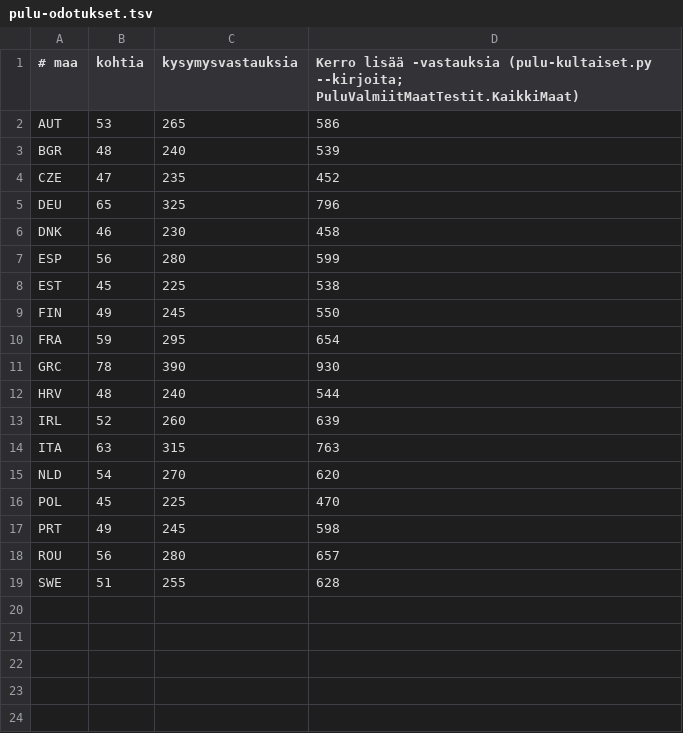
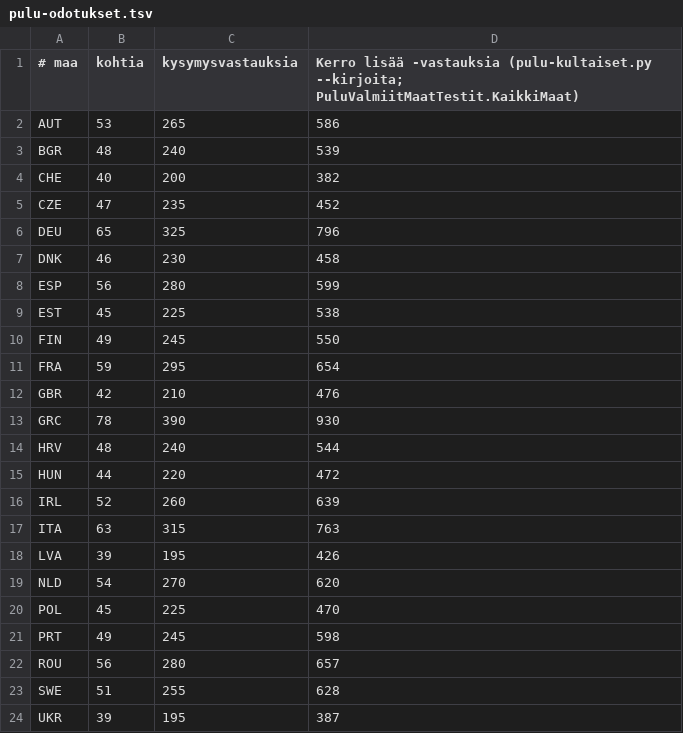
Before and after one commit to ravelius/Matkakirja, a TSV file: Peli-testit/Kultaiset/pulu-odotukset.tsv, drawn as a sheet; the diff names each change by its address in the sheet, - before the commit and + after, or states it on an @@ line.

```diff
--- a/Peli-testit/Kultaiset/pulu-odotukset.tsv
+++ b/Peli-testit/Kultaiset/pulu-odotukset.tsv
+row 4: CHE | 40 | 200 | 382
+row 12: GBR | 42 | 210 | 476
+row 15: HUN | 44 | 220 | 472
+row 18: LVA | 39 | 195 | 426
+row 24: UKR | 39 | 195 | 387
```
Also changed, not shown: 7 other files.
